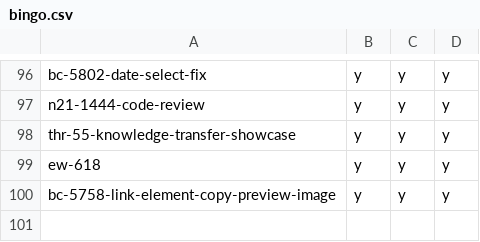
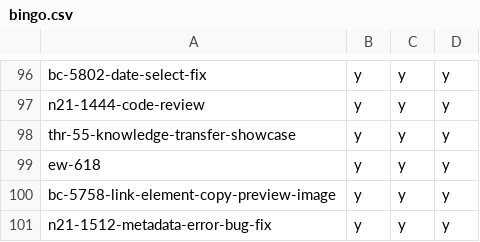
Before and after one commit to hpi-schul-cloud/dof_bingo, a CSV file: bingo.csv, drawn as a sheet; only a part is shown, gaps mark what is left out.

Commit message:
adding n21-1512-metadata-error-bug-fix on behalf of tbd

```diff
--- a/bingo.csv
+++ b/bingo.csv
@@ -100 +100,2 @@ ew-618,y,y,y
 bc-5758-link-element-copy-preview-image,y,y,y
+n21-1512-metadata-error-bug-fix,y,y,y
```
